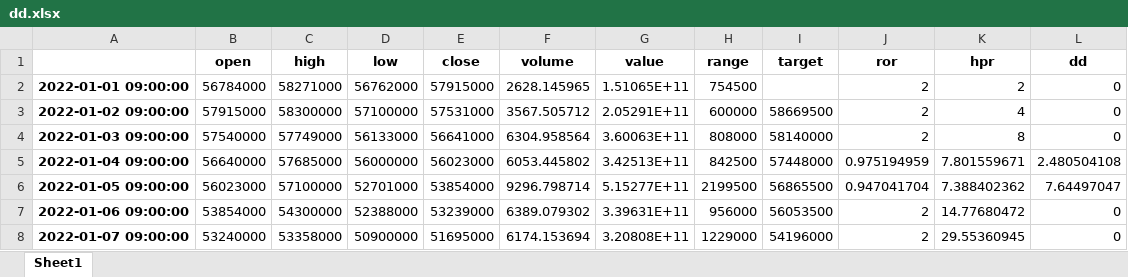
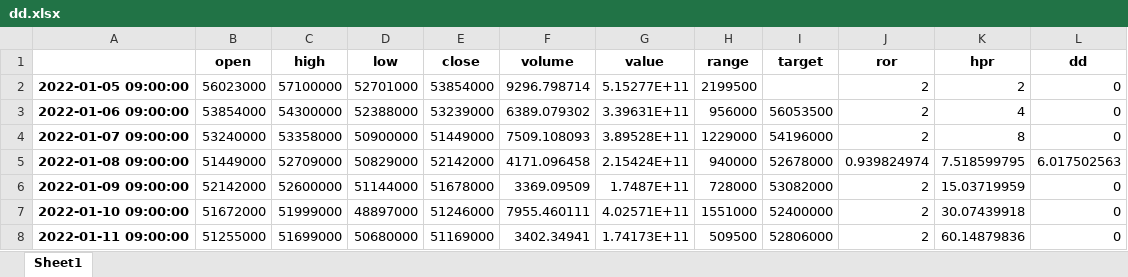
Before and after one commit to ikiloo/python_study, an Excel workbook: dd.xlsx, sheet Sheet1, drawn as a sheet; values as stored, in another font and other column widths than the file's, no borders; removed rows and columns are numbered as before the commit, all else as after; the diff names each change by its address in the sheet, - before the commit and + after, or states it on an @@ line.

```diff
--- a/dd.xlsx (sheet Sheet1)
+++ b/dd.xlsx (sheet Sheet1)
-row 2: 2022-01-01 09:00:00 | 56784000 | 58271000 | 56762000 | 57915000 | 2628.145965 | 1.51065E+11 | 754500 |  | 2 | 2 | 0
-row 3: 2022-01-02 09:00:00 | 57915000 | 58300000 | 57100000 | 57531000 | 3567.505712 | 2.05291E+11 | 600000 | 58669500 | 2 | 4 | 0
-row 4: 2022-01-03 09:00:00 | 57540000 | 57749000 | 56133000 | 56641000 | 6304.958564 | 3.60063E+11 | 808000 | 58140000 | 2 | 8 | 0
-row 5: 2022-01-04 09:00:00 | 56640000 | 57685000 | 56000000 | 56023000 | 6053.445802 | 3.42513E+11 | 842500 | 57448000 | 0.975194959 | 7.801559671 | 2.480504108
-I2 (target): 56865500
+I2 (target): (empty)
-J2 (ror): 0.947041704
+J2 (ror): 2
-K2 (hpr): 7.388402362
+K2 (hpr): 2
-L2 (dd): 7.64497047
+L2 (dd): 0
-K3 (hpr): 14.77680472
+K3 (hpr): 4
-E4 (close): 51695000
+E4 (close): 51449000
-F4 (volume): 6174.153694
+F4 (volume): 7509.108093
-G4 (value): 3.20808E+11
+G4 (value): 3.89528E+11
-K4 (hpr): 29.55360945
+K4 (hpr): 8
+row 5: 2022-01-08 09:00:00 | 51449000 | 52709000 | 50829000 | 52142000 | 4171.096458 | 2.15424E+11 | 940000 | 52678000 | 0.939824974 | 7.518599795 | 6.017502563
+row 6: 2022-01-09 09:00:00 | 52142000 | 52600000 | 51144000 | 51678000 | 3369.09509 | 1.7487E+11 | 728000 | 53082000 | 2 | 15.03719959 | 0
+row 7: 2022-01-10 09:00:00 | 51672000 | 51999000 | 48897000 | 51246000 | 7955.460111 | 4.02571E+11 | 1551000 | 52400000 | 2 | 30.07439918 | 0
+row 8: 2022-01-11 09:00:00 | 51255000 | 51699000 | 50680000 | 51169000 | 3402.34941 | 1.74173E+11 | 509500 | 52806000 | 2 | 60.14879836 | 0
```
Also changed, not shown: 3 other files.
